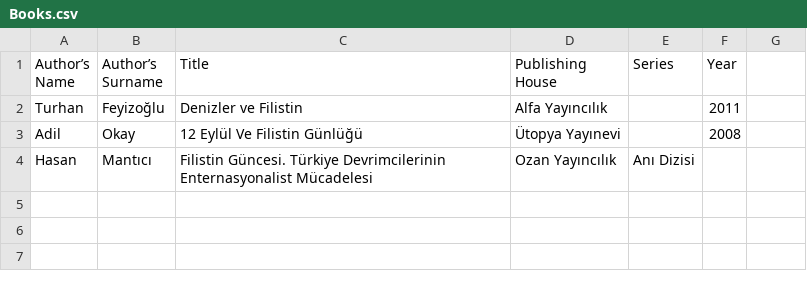
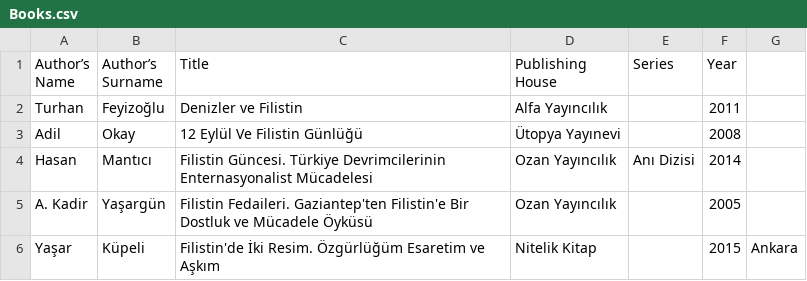
Before and after one commit to ACortellari/Turkey-Left-Palestine, a CSV file: Books.csv, drawn as a sheet; the diff names each change by its address in the sheet, - before the commit and + after, or states it on an @@ line.

Commit message:
Update Books.csv

```diff
--- a/Books.csv
+++ b/Books.csv
-F4 (Year): (empty)
+F4 (Year): 2014
+row 5: A. Kadir | Yaşargün | Filistin Fedaileri. Gaziantep'ten Filistin'e Bir Dostluk ve Mücadele Öyküsü | Ozan Yayıncılık |  | 2005
+row 6: Yaşar | Küpeli | Filistin'de İki Resim. Özgürlüğüm Esaretim ve Aşkım | Nitelik Kitap |  | 2015 | Ankara
```
